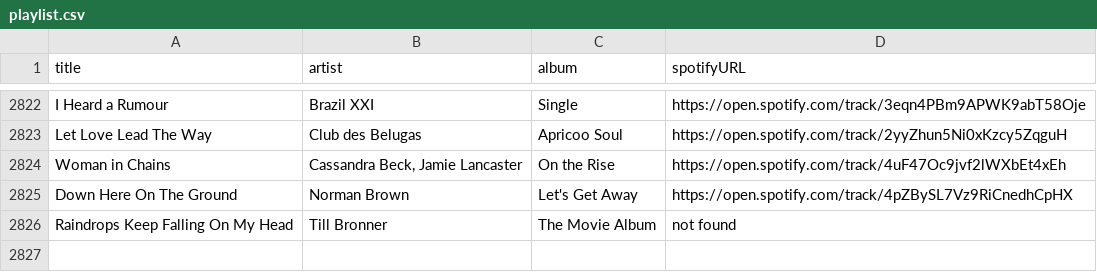
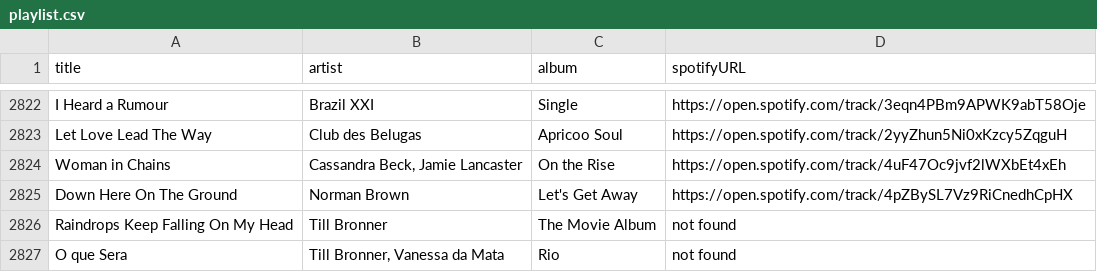
Before and after one commit to albertollamaso/best-bossa-nova-and-jazz-playlist, a CSV file: playlist.csv, drawn as a sheet; only a part is shown, gaps mark what is left out.

```diff
--- a/playlist.csv
+++ b/playlist.csv
@@ -2826 +2826,2 @@ Down Here On The Ground,Norman Brown,Let's Get Away,https://open.spotify.com/tra
 Raindrops Keep Falling On My Head,Till Bronner,The Movie Album,not found
+O que Sera,"Till Bronner, Vanessa da Mata",Rio,not found
```
Also changed, not shown: 1 other file.
